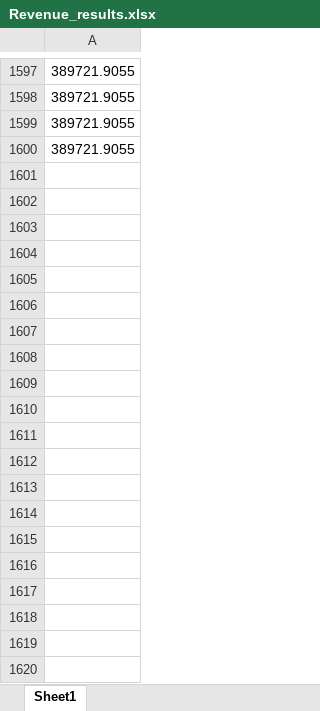
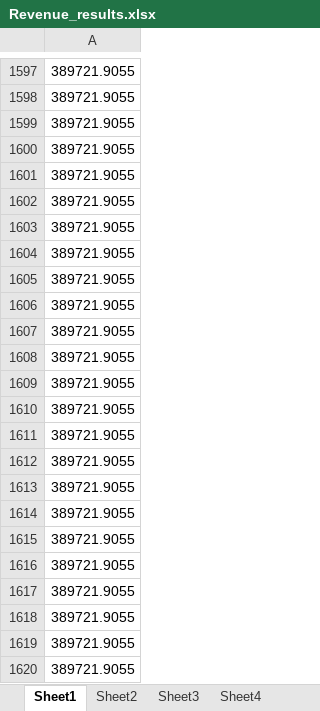
Before and after one commit to ll4971/code-for-iov_modify, an Excel workbook: MOPSO_results/Revenue_results.xlsx, sheet Sheet1, drawn as a sheet; only a part is shown, gaps mark what is left out; values as stored, in another font and other column widths than the file's, no borders; the diff covers the shown part only; the diff names each change by its address in the sheet, - before the commit and + after, or states it on an @@ line.

```diff
--- a/MOPSO_results/Revenue_results.xlsx (sheet Sheet1)
+++ b/MOPSO_results/Revenue_results.xlsx (sheet Sheet1)
+sheet tab: Sheet2
+sheet tab: Sheet3
+sheet tab: Sheet4
+row 1601: 389721.9055
+row 1602: 389721.9055
+row 1603: 389721.9055
+row 1604: 389721.9055
+row 1605: 389721.9055
+row 1606: 389721.9055
+row 1607: 389721.9055
+row 1608: 389721.9055
+row 1609: 389721.9055
+row 1610: 389721.9055
+row 1611: 389721.9055
+row 1612: 389721.9055
+row 1613: 389721.9055
+row 1614: 389721.9055
+row 1615: 389721.9055
+row 1616: 389721.9055
+row 1617: 389721.9055
+row 1618: 389721.9055
+row 1619: 389721.9055
+row 1620: 389721.9055
```
Also changed, not shown: 480 added rows elsewhere in this sheet, other sheet tabs, MODEA_results/Pareto_results.xlsx, MOPSO_results/Consumption_results.xlsx, 18 other files.
